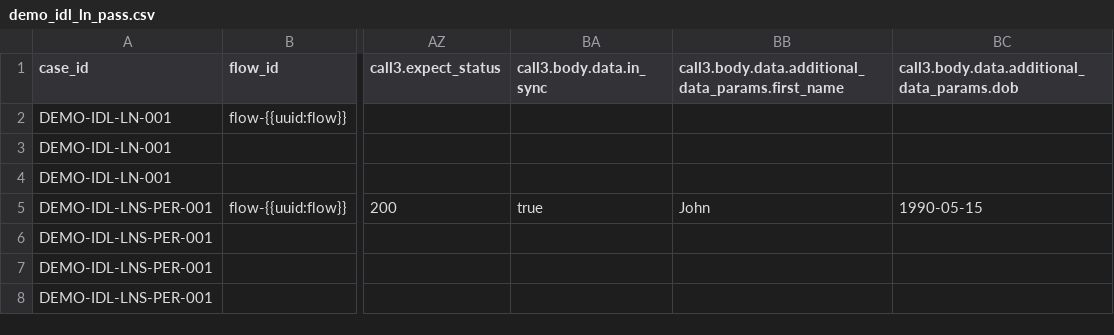
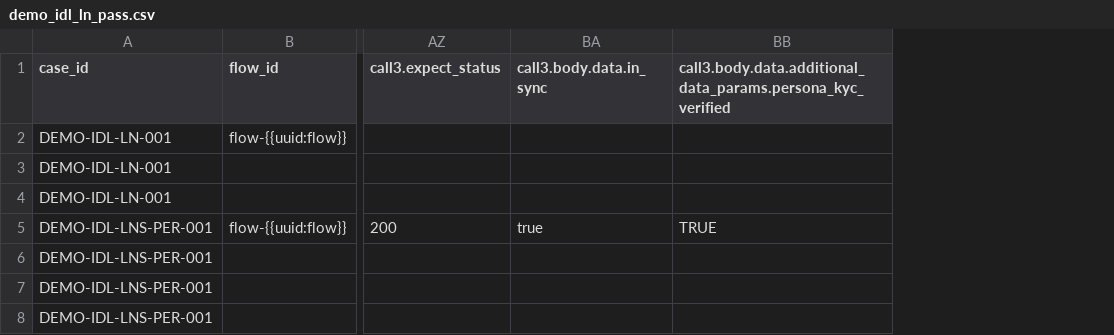
Before and after one commit to BrightMoney-AI/brightmoney-mock-uks, a CSV file: data/demo_idl_ln_pass.csv, drawn as a sheet; only a part is shown, gaps mark what is left out; removed rows and columns are numbered as before the commit, all else as after; the diff names each change by its address in the sheet, - before the commit and + after, or states it on an @@ line.

Commit message:
Implement code changes to enhance functionality and improve performance

```diff
--- a/data/demo_idl_ln_pass.csv
+++ b/data/demo_idl_ln_pass.csv
-column BB, rows 1-5: call3.body.data.additional_data_params.first_name |  |  |  | John
-column BC, rows 1-5: call3.body.data.additional_data_params.dob |  |  |  | 1990-05-15
+column BB, rows 1-5: call3.body.data.additional_data_params.persona_kyc_verified |  |  |  | TRUE
```
